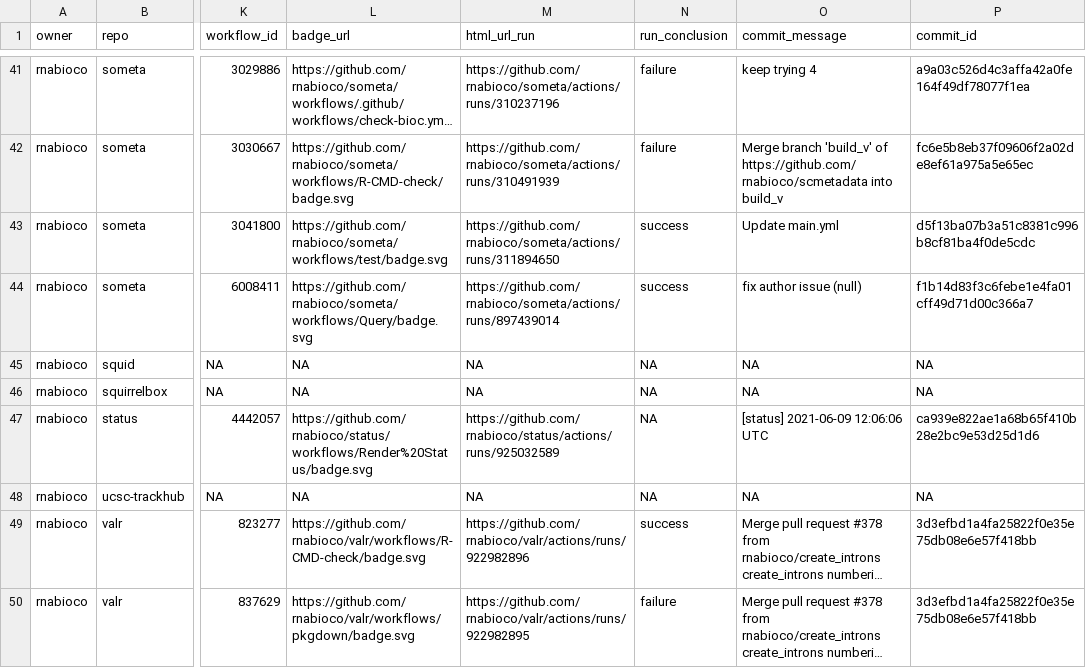
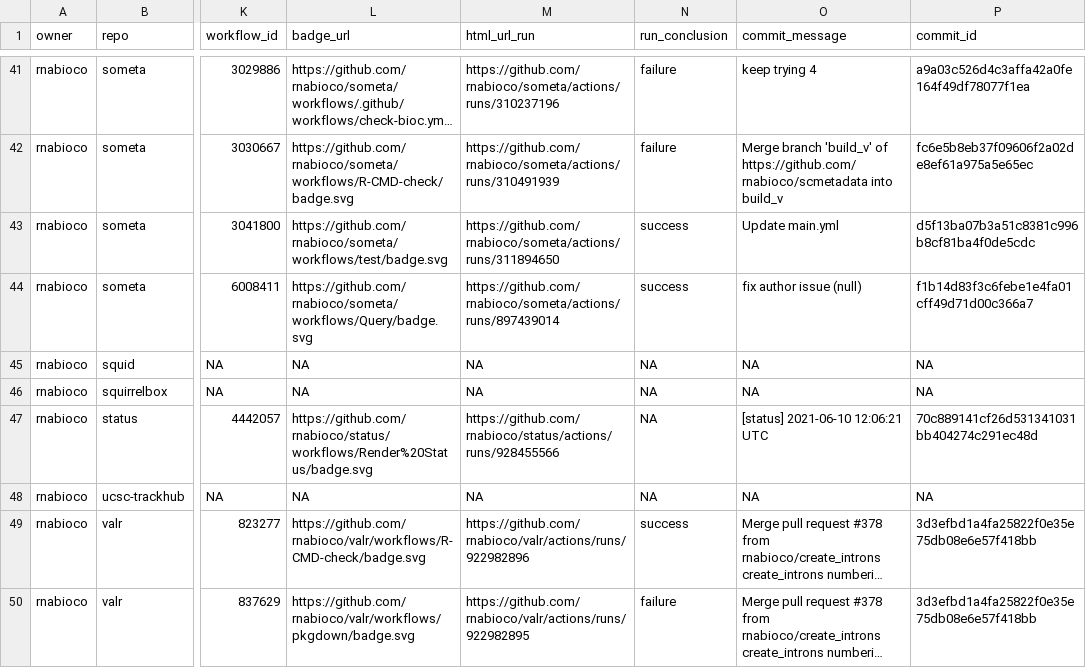
Before and after one commit to rnabioco/status, a CSV file: repos.csv, drawn as a sheet; only a part is shown, gaps mark what is left out; long unchanged cells end in …; the diff names each change by its address in the sheet, - before the commit and + after, or states it on an @@ line.

```diff
--- a/repos.csv
+++ b/repos.csv
-M47 (html_url_run): https://github.com/rnabioco/status/actions/runs/925032589
+M47 (html_url_run): https://github.com/rnabioco/status/actions/runs/928455566
-O47 (commit_message): [status] 2021-06-09 12:06:06 UTC
+O47 (commit_message): [status] 2021-06-10 12:06:21 UTC
-P47 (commit_id): ca939e822ae1a68b65f410b28e2bc9e53d25d1d6
+P47 (commit_id): 70c889141cf26d531341031bb404274c291ec48d
```
Also changed, not shown: 1 other file.
